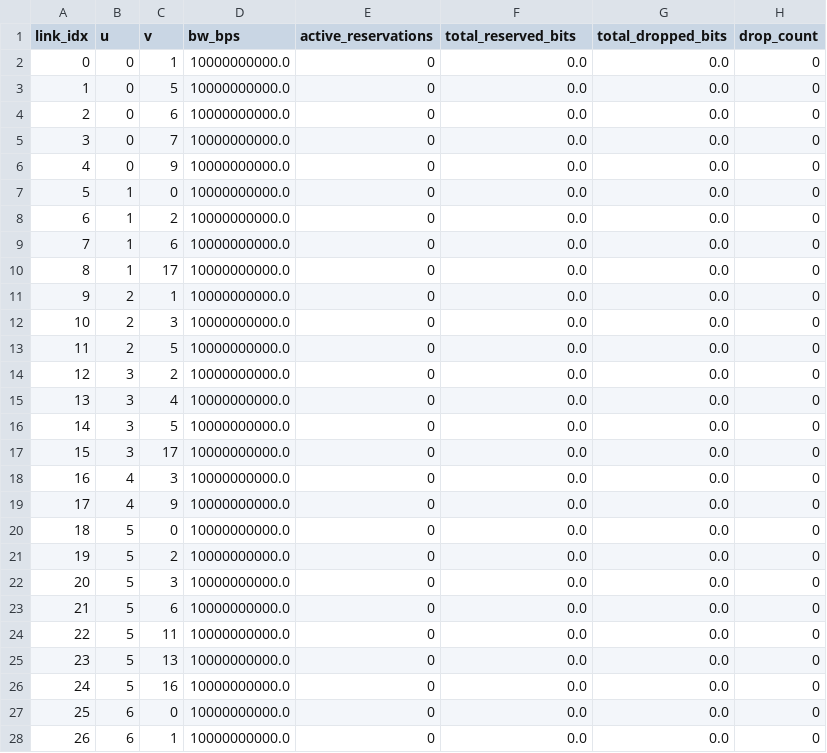
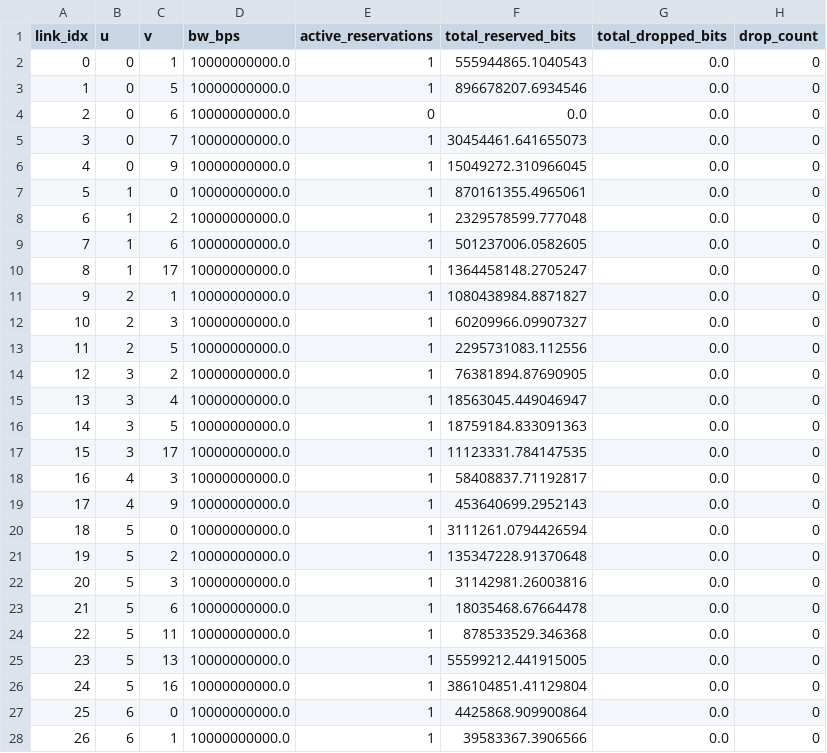
Before and after one commit to SiavashMomeni/IOT_Healthcare_Project, a CSV file: Results/link_utilization.csv, drawn as a sheet; only a part is shown; the diff covers the shown part only.

Commit message:
drop problem fixed

```diff
--- a/Results/link_utilization.csv
+++ b/Results/link_utilization.csv
@@ -1,28 +1,28 @@
 link_idx,u,v,bw_bps,active_reservations,total_reserved_bits,total_dropped_bits,drop_count
-0,0,1,10000000000.0,0,0.0,0.0,0
-1,0,5,10000000000.0,0,0.0,0.0,0
+0,0,1,10000000000.0,1,555944865.1040543,0.0,0
+1,0,5,10000000000.0,1,896678207.6934546,0.0,0
 2,0,6,10000000000.0,0,0.0,0.0,0
-3,0,7,10000000000.0,0,0.0,0.0,0
-4,0,9,10000000000.0,0,0.0,0.0,0
-5,1,0,10000000000.0,0,0.0,0.0,0
-6,1,2,10000000000.0,0,0.0,0.0,0
-7,1,6,10000000000.0,0,0.0,0.0,0
-8,1,17,10000000000.0,0,0.0,0.0,0
-9,2,1,10000000000.0,0,0.0,0.0,0
-10,2,3,10000000000.0,0,0.0,0.0,0
-11,2,5,10000000000.0,0,0.0,0.0,0
-12,3,2,10000000000.0,0,0.0,0.0,0
-13,3,4,10000000000.0,0,0.0,0.0,0
-14,3,5,10000000000.0,0,0.0,0.0,0
-15,3,17,10000000000.0,0,0.0,0.0,0
-16,4,3,10000000000.0,0,0.0,0.0,0
-17,4,9,10000000000.0,0,0.0,0.0,0
-18,5,0,10000000000.0,0,0.0,0.0,0
-19,5,2,10000000000.0,0,0.0,0.0,0
-20,5,3,10000000000.0,0,0.0,0.0,0
-21,5,6,10000000000.0,0,0.0,0.0,0
-22,5,11,10000000000.0,0,0.0,0.0,0
-23,5,13,10000000000.0,0,0.0,0.0,0
-24,5,16,10000000000.0,0,0.0,0.0,0
-25,6,0,10000000000.0,0,0.0,0.0,0
-26,6,1,10000000000.0,0,0.0,0.0,0
+3,0,7,10000000000.0,1,30454461.641655073,0.0,0
+4,0,9,10000000000.0,1,15049272.310966045,0.0,0
+5,1,0,10000000000.0,1,870161355.4965061,0.0,0
+6,1,2,10000000000.0,1,2329578599.777048,0.0,0
+7,1,6,10000000000.0,1,501237006.0582605,0.0,0
+8,1,17,10000000000.0,1,1364458148.2705247,0.0,0
+9,2,1,10000000000.0,1,1080438984.8871827,0.0,0
+10,2,3,10000000000.0,1,60209966.09907327,0.0,0
+11,2,5,10000000000.0,1,2295731083.112556,0.0,0
+12,3,2,10000000000.0,1,76381894.87690905,0.0,0
+13,3,4,10000000000.0,1,18563045.449046947,0.0,0
+14,3,5,10000000000.0,1,18759184.833091363,0.0,0
+15,3,17,10000000000.0,1,11123331.784147535,0.0,0
+16,4,3,10000000000.0,1,58408837.71192817,0.0,0
+17,4,9,10000000000.0,1,453640699.2952143,0.0,0
+18,5,0,10000000000.0,1,3111261.0794426594,0.0,0
+19,5,2,10000000000.0,1,135347228.91370648,0.0,0
+20,5,3,10000000000.0,1,31142981.26003816,0.0,0
+21,5,6,10000000000.0,1,18035468.67664478,0.0,0
+22,5,11,10000000000.0,1,878533529.346368,0.0,0
+23,5,13,10000000000.0,1,55599212.441915005,0.0,0
+24,5,16,10000000000.0,1,386104851.41129804,0.0,0
+25,6,0,10000000000.0,1,4425868.909900864,0.0,0
+26,6,1,10000000000.0,1,39583367.3906566,0.0,0
```
Also changed, not shown: 92 edited cells elsewhere in this file, Results/sim_metrics_summary.csv, 3 other files.
